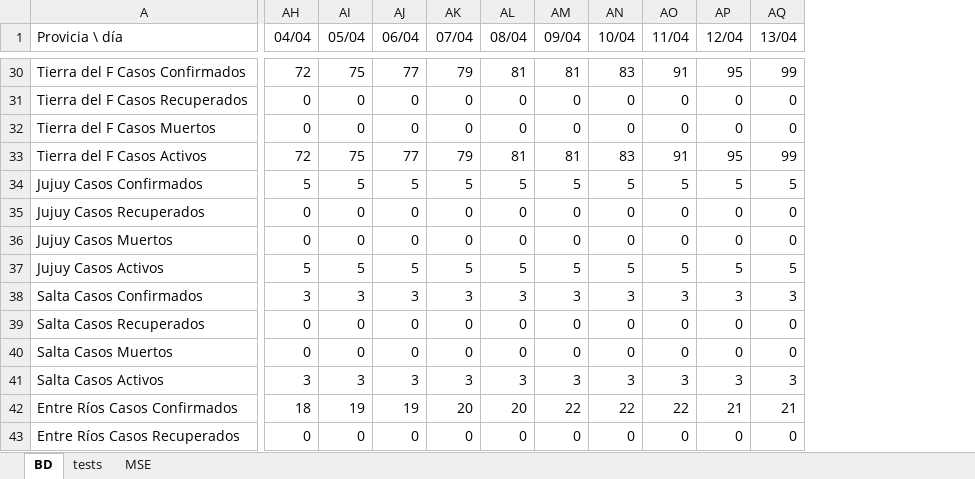
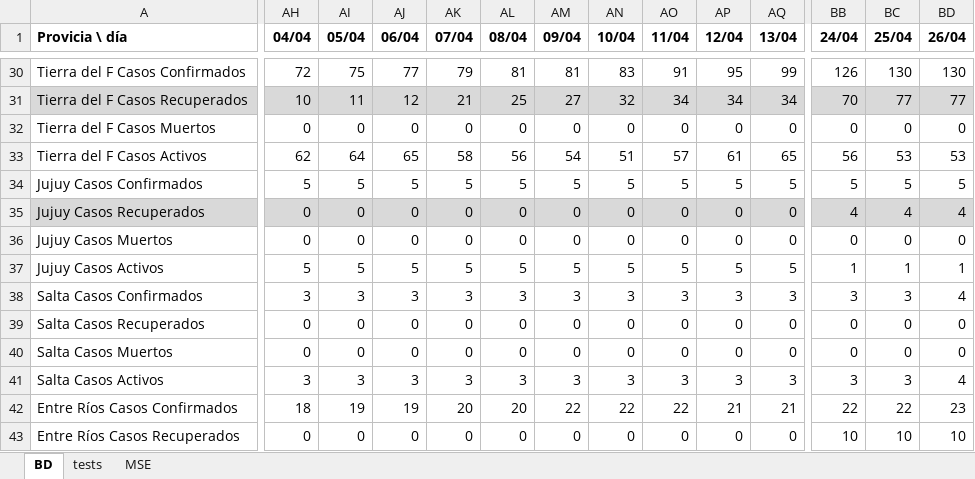
Before and after one commit to ivco19/libs, an Excel workbook: databases/cases.xlsx, sheet BD, drawn as a sheet; only a part is shown, gaps mark what is left out; values as stored, in another font and other column widths than the file's, no borders; charts and pictures not drawn; the diff covers the shown part only; the diff names each change by its address in the sheet, - before the commit and + after, or states it on an @@ line.

```diff
--- a/databases/cases.xlsx (sheet BD)
+++ b/databases/cases.xlsx (sheet BD)
+column BB (24/04), rows 30-43: 126 | 70 | 0 | 56 | 5 | 4 | 0 | 1 | 3 | 0 | 0 | 3 | 22 | 10
+column BC (25/04), rows 30-43: 130 | 77 | 0 | 53 | 5 | 4 | 0 | 1 | 3 | 0 | 0 | 3 | 22 | 10
+column BD (26/04), rows 30-43: 130 | 77 | 0 | 53 | 5 | 4 | 0 | 1 | 4 | 0 | 0 | 4 | 23 | 10
-A1:AQ1 bold: off
+A1:AQ1 bold: on
-A31:AQ31 fill: none
+A31:AQ31 fill: #D9D9D9
-AH31 (04/04): 0
+AH31 (04/04): 10
-AI31 (05/04): 0
+AI31 (05/04): 11
-AJ31 (06/04): 0
+AJ31 (06/04): 12
-AK31 (07/04): 0
+AK31 (07/04): 21
-AL31 (08/04): 0
+AL31 (08/04): 25
-AM31 (09/04): 0
+AM31 (09/04): 27
-AN31 (10/04): 0
+AN31 (10/04): 32
-AO31 (11/04): 0
+AO31 (11/04): 34
-AP31 (12/04): 0
+AP31 (12/04): 34
-AQ31 (13/04): 0
+AQ31 (13/04): 34
-AH33 (04/04): 72
+AH33 (04/04): 62
-AI33 (05/04): 75
+AI33 (05/04): 64
-AJ33 (06/04): 77
+AJ33 (06/04): 65
-AK33 (07/04): 79
+AK33 (07/04): 58
-AL33 (08/04): 81
+AL33 (08/04): 56
-AM33 (09/04): 81
+AM33 (09/04): 54
-AN33 (10/04): 83
+AN33 (10/04): 51
-AO33 (11/04): 91
+AO33 (11/04): 57
-AP33 (12/04): 95
+AP33 (12/04): 61
-AQ33 (13/04): 99
+AQ33 (13/04): 65
-A35:AQ35 fill: none
+A35:AQ35 fill: #D9D9D9
```
Also changed, not shown: 30 added rows, 89 edited cells and cell formats elsewhere in this sheet, formulas that keep their value, charts or pictures, 3 other files.
